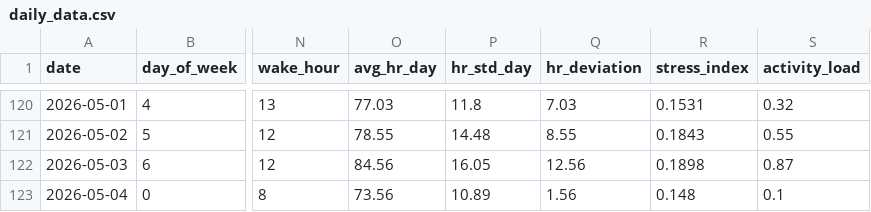
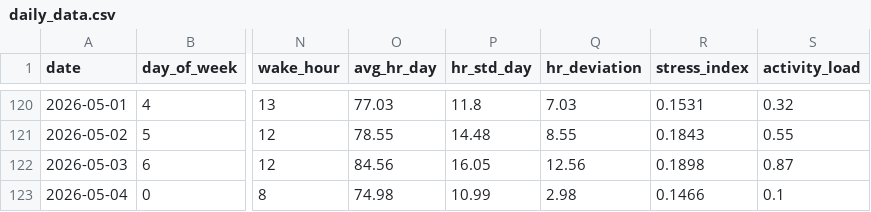
Before and after one commit to riyaaryan2004/minor2, a CSV file: Minor_1/ml/data/daily_data.csv, drawn as a sheet; only a part is shown, gaps mark what is left out; the diff names each change by its address in the sheet, - before the commit and + after, or states it on an @@ line.

```diff
--- a/Minor_1/ml/data/daily_data.csv
+++ b/Minor_1/ml/data/daily_data.csv
-O123 (avg_hr_day): 73.56
+O123 (avg_hr_day): 74.98
-P123 (hr_std_day): 10.89
+P123 (hr_std_day): 10.99
-Q123 (hr_deviation): 1.56
+Q123 (hr_deviation): 2.98
-R123 (stress_index): 0.148
+R123 (stress_index): 0.1466
```
Also changed, not shown: Minor_1/ml/data/hourly_data.csv, 3 other files.
